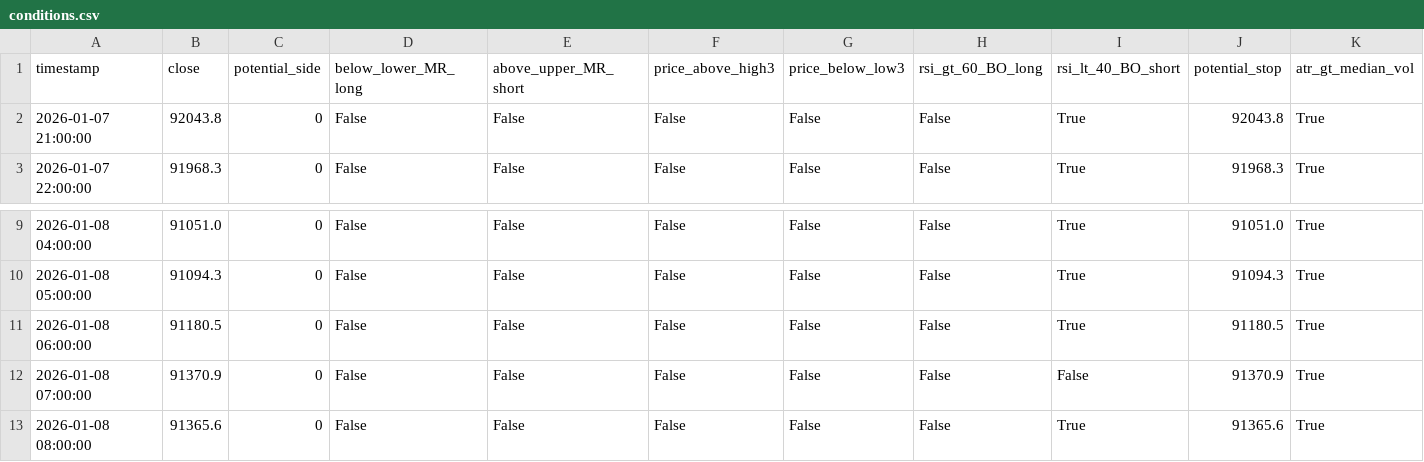
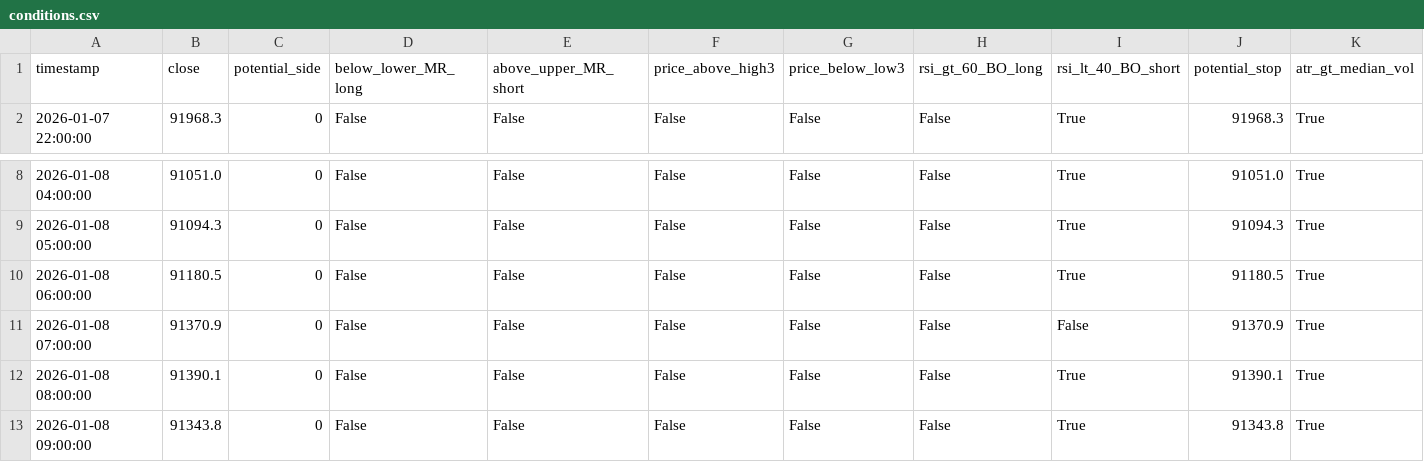
Before and after one commit to ha0zh/btc-db-v3-cron, a CSV file: backtest_results/conditions.csv, drawn as a sheet; only a part is shown, gaps mark what is left out.

```diff
--- a/backtest_results/conditions.csv
+++ b/backtest_results/conditions.csv
@@ -1,3 +1,2 @@
 timestamp,close,potential_side,below_lower_MR_long,above_upper_MR_short,price_above_high3,price_below_low3,rsi_gt_60_BO_long,rsi_lt_40_BO_short,potential_stop,atr_gt_median_vol
-2026-01-07 21:00:00,92043.8,0,False,False,False,False,False,True,92043.8,True
 2026-01-07 22:00:00,91968.3,0,False,False,False,False,False,True,91968.3,True
@@ -12,2 +11,3 @@ timestamp,close,potential_side,below_lower_MR_long,above_upper_MR_short,price_ab
 2026-01-08 07:00:00,91370.9,0,False,False,False,False,False,False,91370.9,True
-2026-01-08 08:00:00,91365.6,0,False,False,False,False,False,True,91365.6,True
+2026-01-08 08:00:00,91390.1,0,False,False,False,False,False,True,91390.1,True
+2026-01-08 09:00:00,91343.8,0,False,False,False,False,False,True,91343.8,True
```
Also changed, not shown: backtest_results/indicators.csv, 3 other files.
